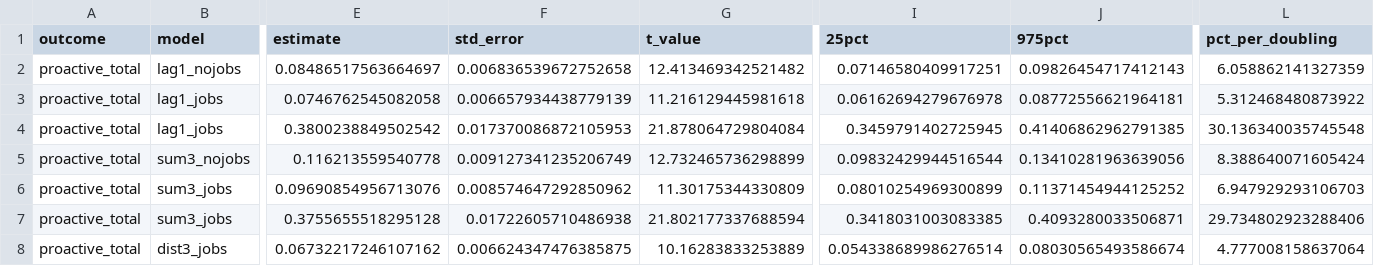
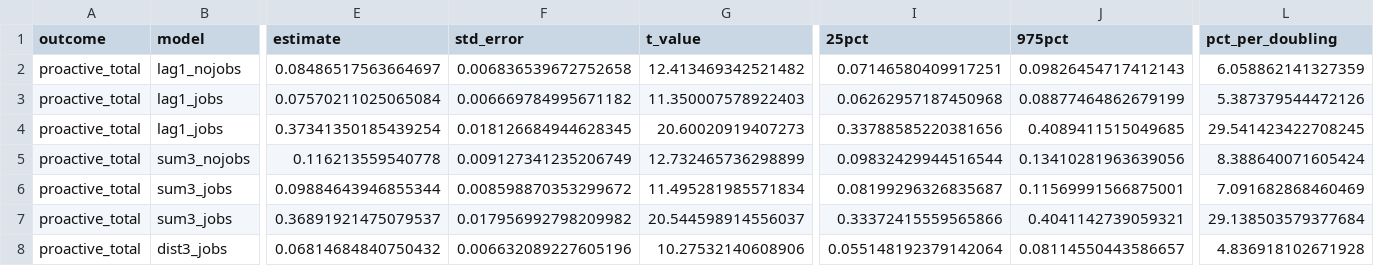
Before and after one commit to michaelzoorob/dob-complaints-analysis, a CSV file: data/analysis/risk_models/proactive_indexing_estimates.csv, drawn as a sheet; only a part is shown, gaps mark what is left out; the diff covers the shown part only; the diff names each change by its address in the sheet, - before the commit and + after, or states it on an @@ line.

```diff
--- a/data/analysis/risk_models/proactive_indexing_estimates.csv
+++ b/data/analysis/risk_models/proactive_indexing_estimates.csv
-E3 (estimate): 0.0746762545082058
+E3 (estimate): 0.07570211025065084
-F3 (std_error): 0.006657934438779139
+F3 (std_error): 0.006669784995671182
-G3 (t_value): 11.216129445981618
+G3 (t_value): 11.350007578922403
-I3 (25pct): 0.06162694279676978
+I3 (25pct): 0.06262957187450968
-J3 (975pct): 0.08772556621964181
+J3 (975pct): 0.08877464862679199
-L3 (pct_per_doubling): 5.312468480873922
+L3 (pct_per_doubling): 5.387379544472126
-E4 (estimate): 0.3800238849502542
+E4 (estimate): 0.37341350185439254
-F4 (std_error): 0.017370086872105953
+F4 (std_error): 0.018126684944628345
-G4 (t_value): 21.878064729804084
+G4 (t_value): 20.60020919407273
-I4 (25pct): 0.3459791402725945
+I4 (25pct): 0.33788585220381656
-J4 (975pct): 0.41406862962791385
+J4 (975pct): 0.4089411515049685
-L4 (pct_per_doubling): 30.136340035745548
+L4 (pct_per_doubling): 29.541423422708245
-E6 (estimate): 0.09690854956713076
+E6 (estimate): 0.09884643946855344
-F6 (std_error): 0.008574647292850962
+F6 (std_error): 0.008598870353299672
-G6 (t_value): 11.30175344330809
+G6 (t_value): 11.495281985571834
-I6 (25pct): 0.08010254969300899
+I6 (25pct): 0.08199296326835687
-J6 (975pct): 0.11371454944125252
+J6 (975pct): 0.11569991566875001
-L6 (pct_per_doubling): 6.947929293106703
+L6 (pct_per_doubling): 7.091682868460469
-E7 (estimate): 0.3755655518295128
+E7 (estimate): 0.36891921475079537
-F7 (std_error): 0.01722605710486938
+F7 (std_error): 0.017956992798209982
-G7 (t_value): 21.802177337688594
+G7 (t_value): 20.544598914556037
-I7 (25pct): 0.3418031003083385
+I7 (25pct): 0.33372415559565866
-J7 (975pct): 0.4093280033506871
+J7 (975pct): 0.4041142739059321
-L7 (pct_per_doubling): 29.734802923288406
+L7 (pct_per_doubling): 29.138503579377684
-E8 (estimate): 0.06732217246107162
+E8 (estimate): 0.06814684840750432
-F8 (std_error): 0.006624347476385875
+F8 (std_error): 0.006632089227605196
-G8 (t_value): 10.16283833253889
+G8 (t_value): 10.27532140608906
-I8 (25pct): 0.054338689986276514
+I8 (25pct): 0.055148192379142064
-J8 (975pct): 0.08030565493586674
+J8 (975pct): 0.08114550443586657
-L8 (pct_per_doubling): 4.777008158637064
+L8 (pct_per_doubling): 4.836918102671928
```
Also changed, not shown: 164 edited cells elsewhere in this file, data/analysis/risk_models/proactive_becker_estimates.csv, data/analysis/risk_models/proactive_decomposition.csv, 33 other files.
